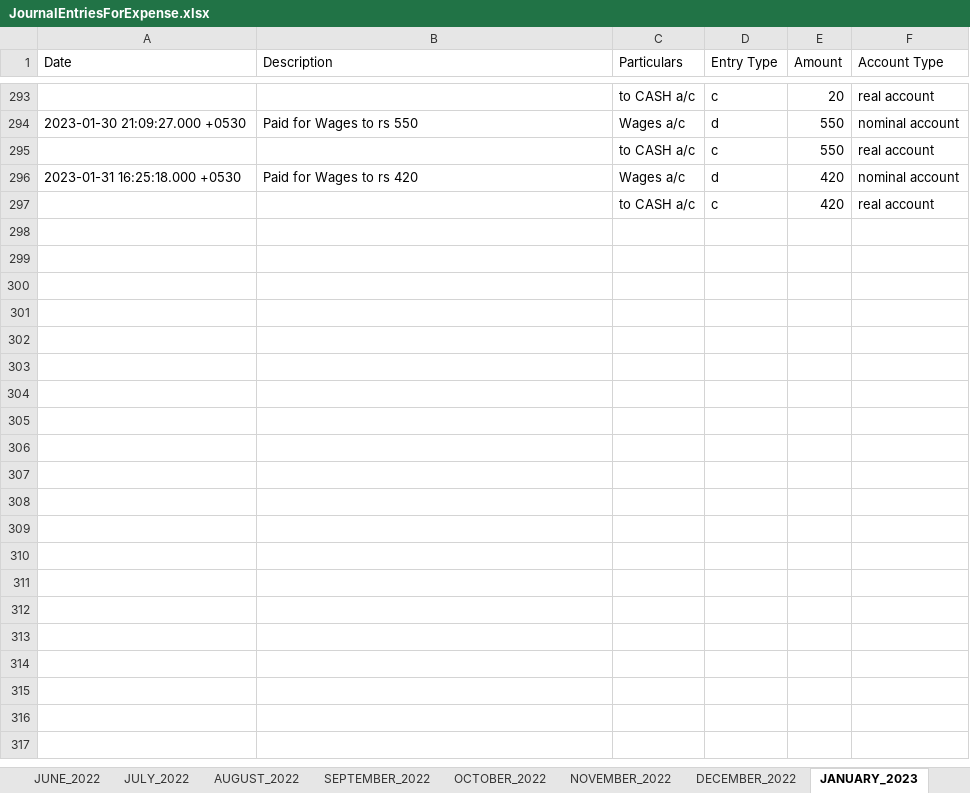
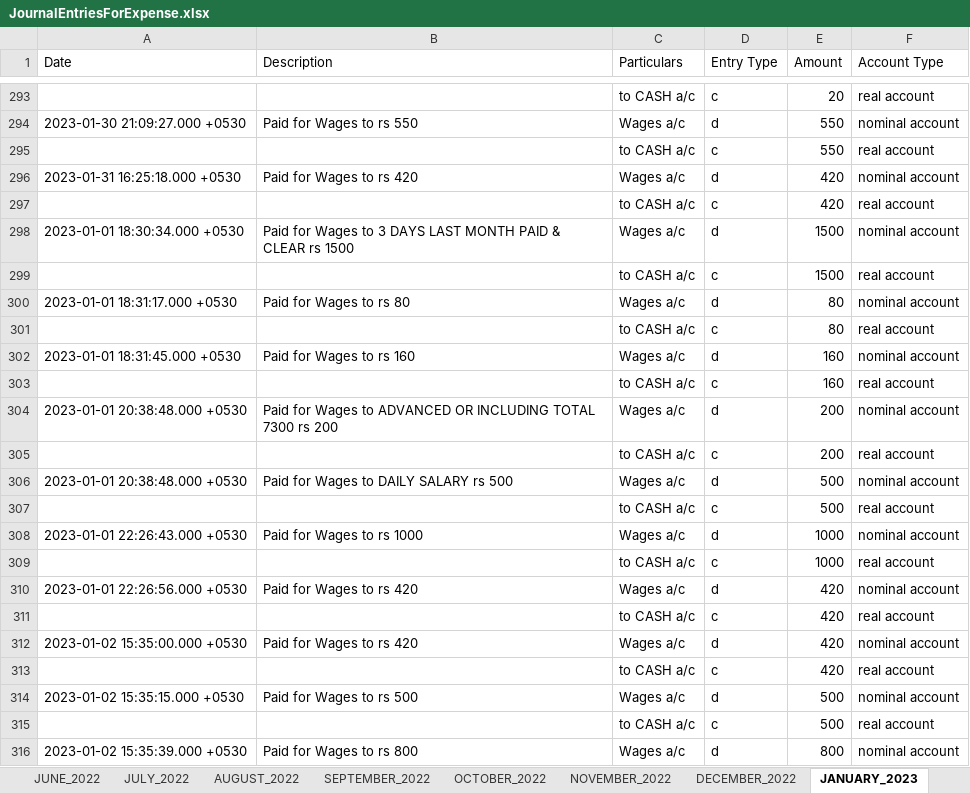
Before and after one commit to mnikhil16/journals, an Excel workbook: JournalEntriesForExpense.xlsx, sheet JANUARY_2023, drawn as a sheet; only a part is shown, gaps mark what is left out; values as stored, in another font and other column widths than the file's, no borders; the diff covers the shown part only; the diff names each change by its address in the sheet, - before the commit and + after, or states it on an @@ line.

```diff
--- a/JournalEntriesForExpense.xlsx (sheet JANUARY_2023)
+++ b/JournalEntriesForExpense.xlsx (sheet JANUARY_2023)
+row 298: 2023-01-01 18:30:34.000 +0530 | Paid for Wages to 3 DAYS LAST MONTH PAID & CLEAR rs 1500 | Wages a/c | d | 1500 | nominal account
+row 299:  |  | to CASH a/c | c | 1500 | real account
+row 300: 2023-01-01 18:31:17.000 +0530 | Paid for Wages to rs 80 | Wages a/c | d | 80 | nominal account
+row 301:  |  | to CASH a/c | c | 80 | real account
+row 302: 2023-01-01 18:31:45.000 +0530 | Paid for Wages to rs 160 | Wages a/c | d | 160 | nominal account
+row 303:  |  | to CASH a/c | c | 160 | real account
+row 304: 2023-01-01 20:38:48.000 +0530 | Paid for Wages to ADVANCED OR INCLUDING TOTAL 7300 rs 200 | Wages a/c | d | 200 | nominal account
+row 305:  |  | to CASH a/c | c | 200 | real account
+row 306: 2023-01-01 20:38:48.000 +0530 | Paid for Wages to DAILY SALARY rs 500 | Wages a/c | d | 500 | nominal account
+row 307:  |  | to CASH a/c | c | 500 | real account
+row 308: 2023-01-01 22:26:43.000 +0530 | Paid for Wages to rs 1000 | Wages a/c | d | 1000 | nominal account
+row 309:  |  | to CASH a/c | c | 1000 | real account
+row 310: 2023-01-01 22:26:56.000 +0530 | Paid for Wages to rs 420 | Wages a/c | d | 420 | nominal account
+row 311:  |  | to CASH a/c | c | 420 | real account
+row 312: 2023-01-02 15:35:00.000 +0530 | Paid for Wages to rs 420 | Wages a/c | d | 420 | nominal account
+row 313:  |  | to CASH a/c | c | 420 | real account
+row 314: 2023-01-02 15:35:15.000 +0530 | Paid for Wages to rs 500 | Wages a/c | d | 500 | nominal account
+row 315:  |  | to CASH a/c | c | 500 | real account
+row 316: 2023-01-02 15:35:39.000 +0530 | Paid for Wages to rs 800 | Wages a/c | d | 800 | nominal account
```
Also changed, not shown: 277 added rows elsewhere in this sheet, sheet APRIL_2022, sheet MAY_2022, sheet OCTOBER_2022, sheet DECEMBER_2022, sheet JULY_2022, sheet NOVEMBER_2022, 5 more sheets, 14 other files.
